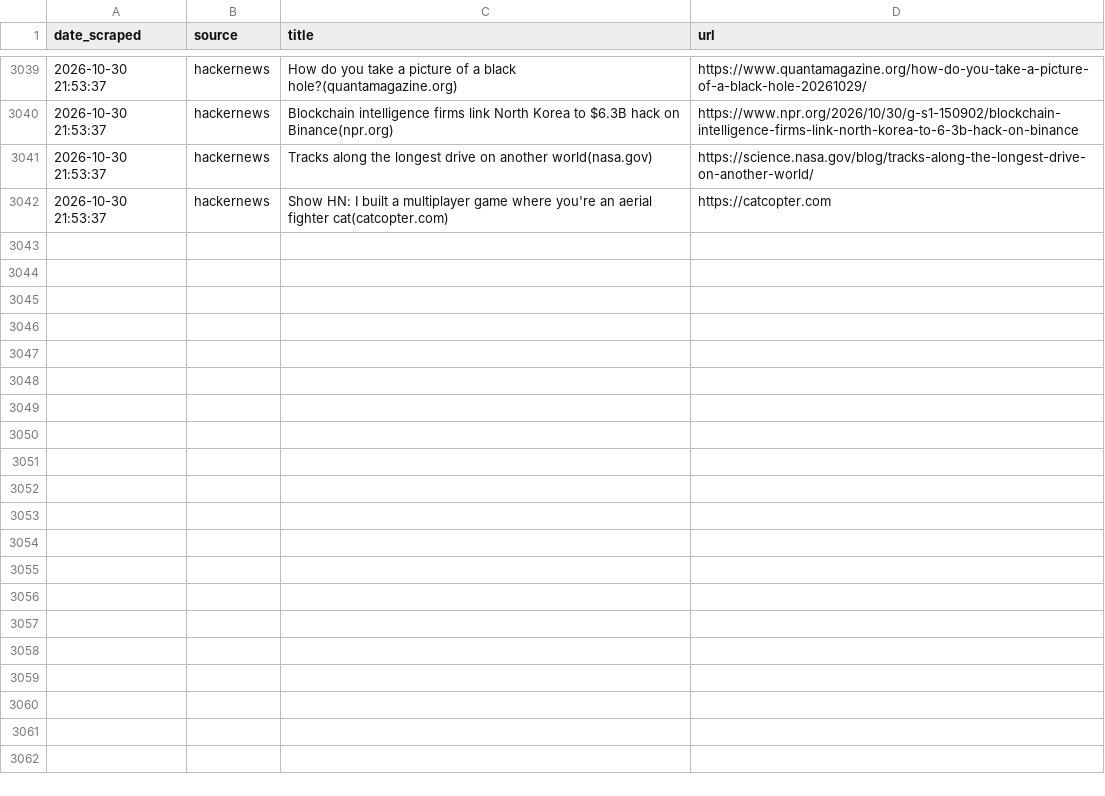
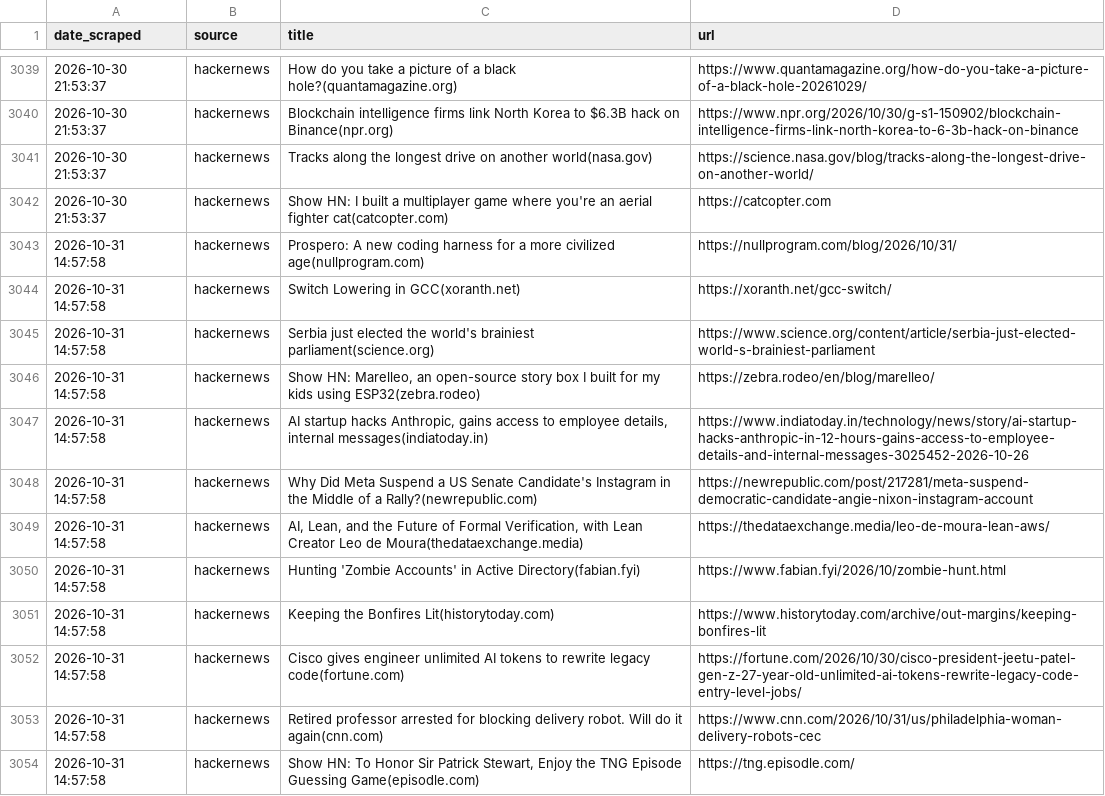
Before and after one commit to yosserayari/trendwatch, a CSV file: storage/history.csv, drawn as a sheet; only a part is shown, gaps mark what is left out; the diff names each change by its address in the sheet, - before the commit and + after, or states it on an @@ line.

```diff
--- a/storage/history.csv
+++ b/storage/history.csv
+row 3043: 2026-10-31 14:57:58 | hackernews | Prospero: A new coding harness for a more civilized age(nullprogram.com) | https://nullprogram.com/blog/2026/10/31/
+row 3044: 2026-10-31 14:57:58 | hackernews | Switch Lowering in GCC(xoranth.net) | https://xoranth.net/gcc-switch/
+row 3045: 2026-10-31 14:57:58 | hackernews | Serbia just elected the world's brainiest parliament(science.org) | https://www.science.org/content/article/serbia-just-elected-world-s-brainiest-parliament
+row 3046: 2026-10-31 14:57:58 | hackernews | Show HN: Marelleo, an open-source story box I built for my kids using ESP32(zebra.rodeo) | https://zebra.rodeo/en/blog/marelleo/
+row 3047: 2026-10-31 14:57:58 | hackernews | AI startup hacks Anthropic, gains access to employee details, internal messages(indiatoday.in) | https://www.indiatoday.in/technology/news/story/ai-startup-hacks-anthropic-in-12-hours-gains-access-to-employee-details-and-internal-messages-3025452-2026-10-26
+row 3048: 2026-10-31 14:57:58 | hackernews | Why Did Meta Suspend a US Senate Candidate's Instagram in the Middle of a Rally?(newrepublic.com) | https://newrepublic.com/post/217281/meta-suspend-democratic-candidate-angie-nixon-instagram-account
+row 3049: 2026-10-31 14:57:58 | hackernews | AI, Lean, and the Future of Formal Verification, with Lean Creator Leo de Moura(thedataexchange.media) | https://thedataexchange.media/leo-de-moura-lean-aws/
+row 3050: 2026-10-31 14:57:58 | hackernews | Hunting 'Zombie Accounts' in Active Directory(fabian.fyi) | https://www.fabian.fyi/2026/10/zombie-hunt.html
+row 3051: 2026-10-31 14:57:58 | hackernews | Keeping the Bonfires Lit(historytoday.com) | https://www.historytoday.com/archive/out-margins/keeping-bonfires-lit
+row 3052: 2026-10-31 14:57:58 | hackernews | Cisco gives engineer unlimited AI tokens to rewrite legacy code(fortune.com) | https://fortune.com/2026/10/30/cisco-president-jeetu-patel-gen-z-27-year-old-unlimited-ai-tokens-rewrite-legacy-code-entry-level-jobs/
+row 3053: 2026-10-31 14:57:58 | hackernews | Retired professor arrested for blocking delivery robot. Will do it again(cnn.com) | https://www.cnn.com/2026/10/31/us/philadelphia-woman-delivery-robots-cec
+row 3054: 2026-10-31 14:57:58 | hackernews | Show HN: To Honor Sir Patrick Stewart, Enjoy the TNG Episode Guessing Game(episodle.com) | https://tng.episodle.com/
```
